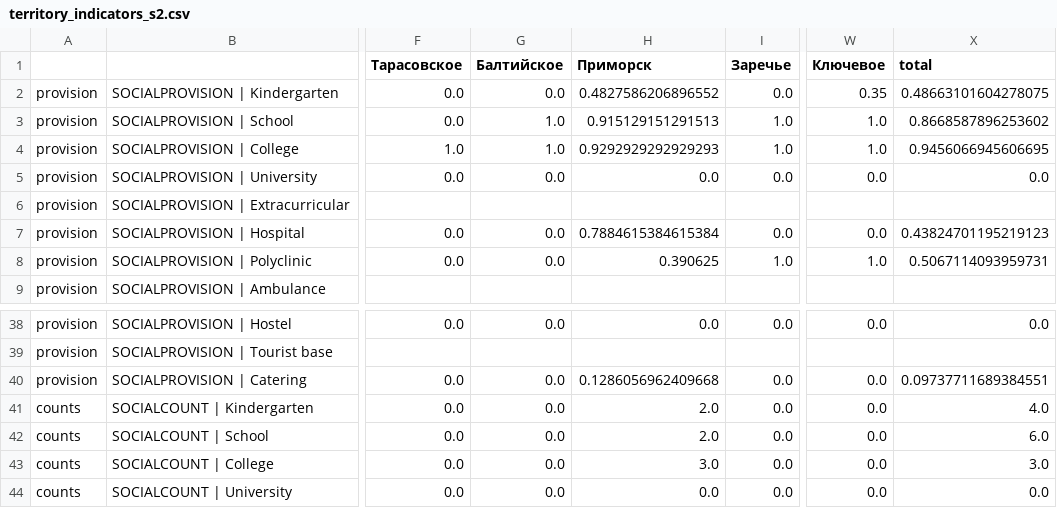
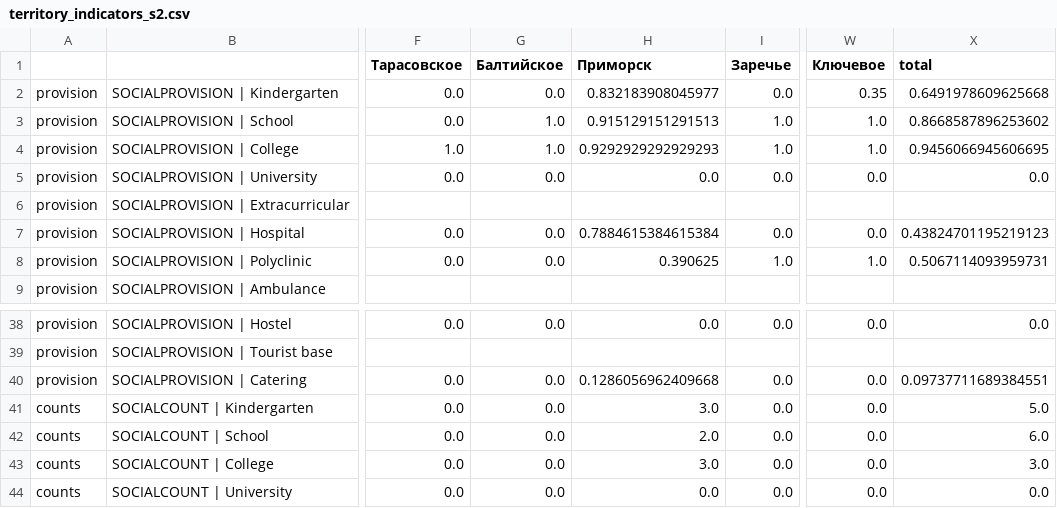
Before and after one commit to mfthesun/primorsk, a CSV file: reports/territory_indicators_s2.csv, drawn as a sheet; only a part is shown, gaps mark what is left out; the diff names each change by its address in the sheet, - before the commit and + after, or states it on an @@ line.

```diff
--- a/reports/territory_indicators_s2.csv
+++ b/reports/territory_indicators_s2.csv
-H2 (Приморск): 0.4827586206896552
+H2 (Приморск): 0.832183908045977
-X2 (total): 0.48663101604278075
+X2 (total): 0.6491978609625668
-H41 (Приморск): 2.0
+H41 (Приморск): 3.0
-X41 (total): 4.0
+X41 (total): 5.0
```
Also changed, not shown: reports/metrics_scenarios.csv, reports/provision_by_locality_s2.csv, 41 other files.
